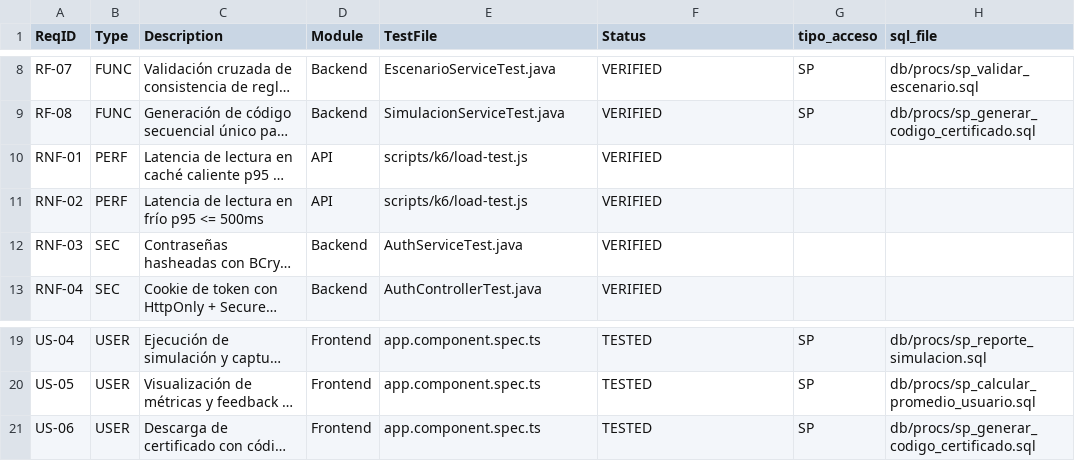
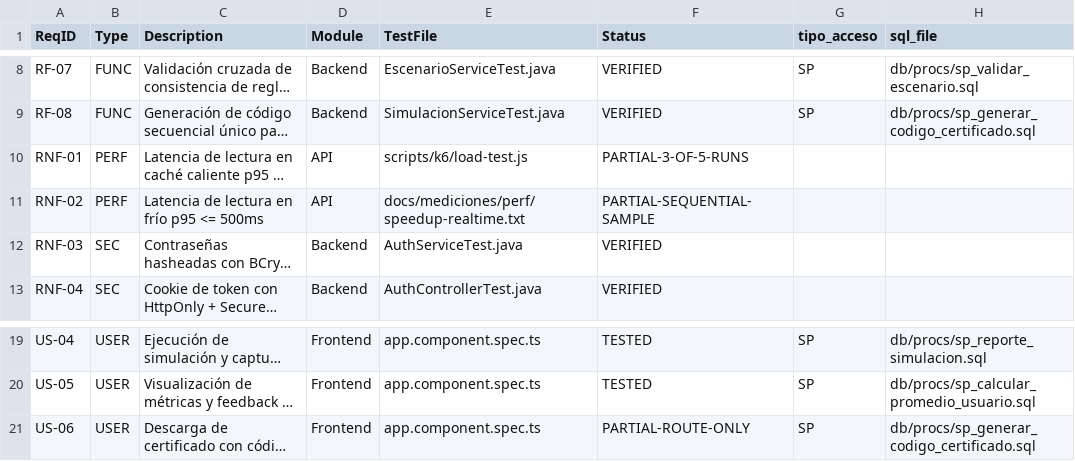
Before and after one commit to keithdrox/SBVIA-AppWeb, a CSV file: docs/trazabilidad/matriz.csv, drawn as a sheet; only a part is shown, gaps mark what is left out; long unchanged cells end in …; the diff names each change by its address in the sheet, - before the commit and + after, or states it on an @@ line.

Commit message:
docs: corrige el estado real de la trazabilidad

```diff
--- a/docs/trazabilidad/matriz.csv
+++ b/docs/trazabilidad/matriz.csv
-F10 (Status): VERIFIED
+F10 (Status): PARTIAL-3-OF-5-RUNS
-E11 (TestFile): scripts/k6/load-test.js
+E11 (TestFile): docs/mediciones/perf/speedup-realtime.txt
-F11 (Status): VERIFIED
+F11 (Status): PARTIAL-SEQUENTIAL-SAMPLE
-F21 (Status): TESTED
+F21 (Status): PARTIAL-ROUTE-ONLY
```
